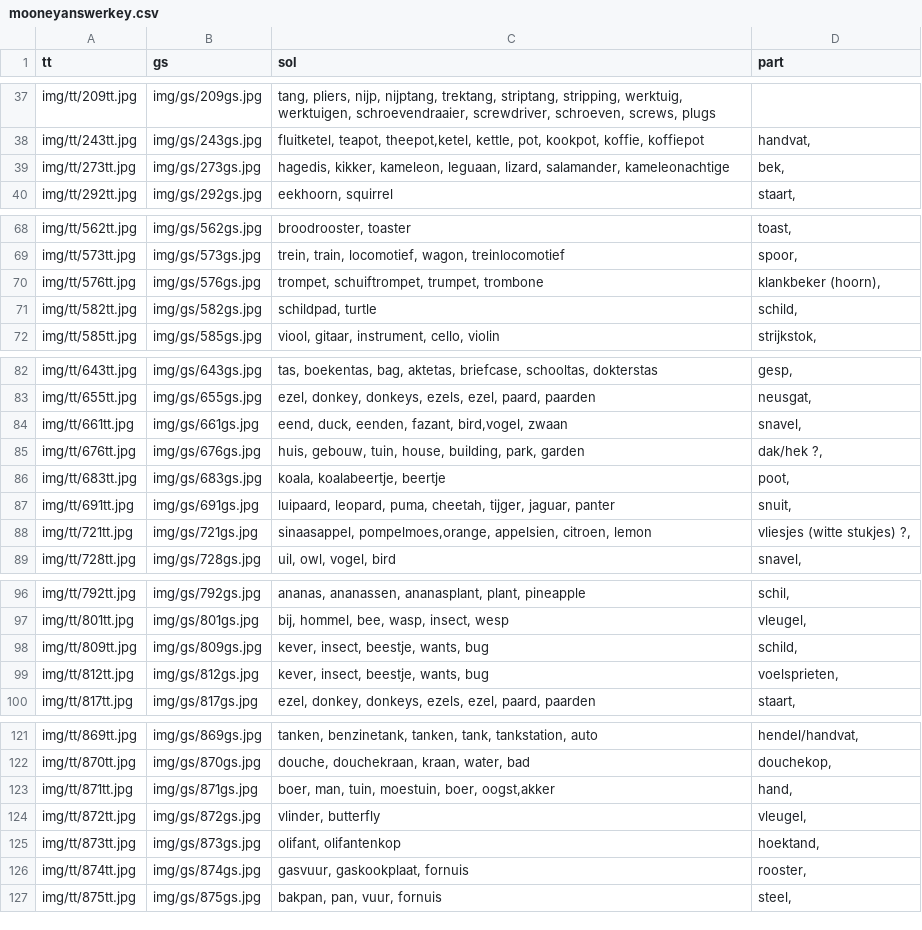
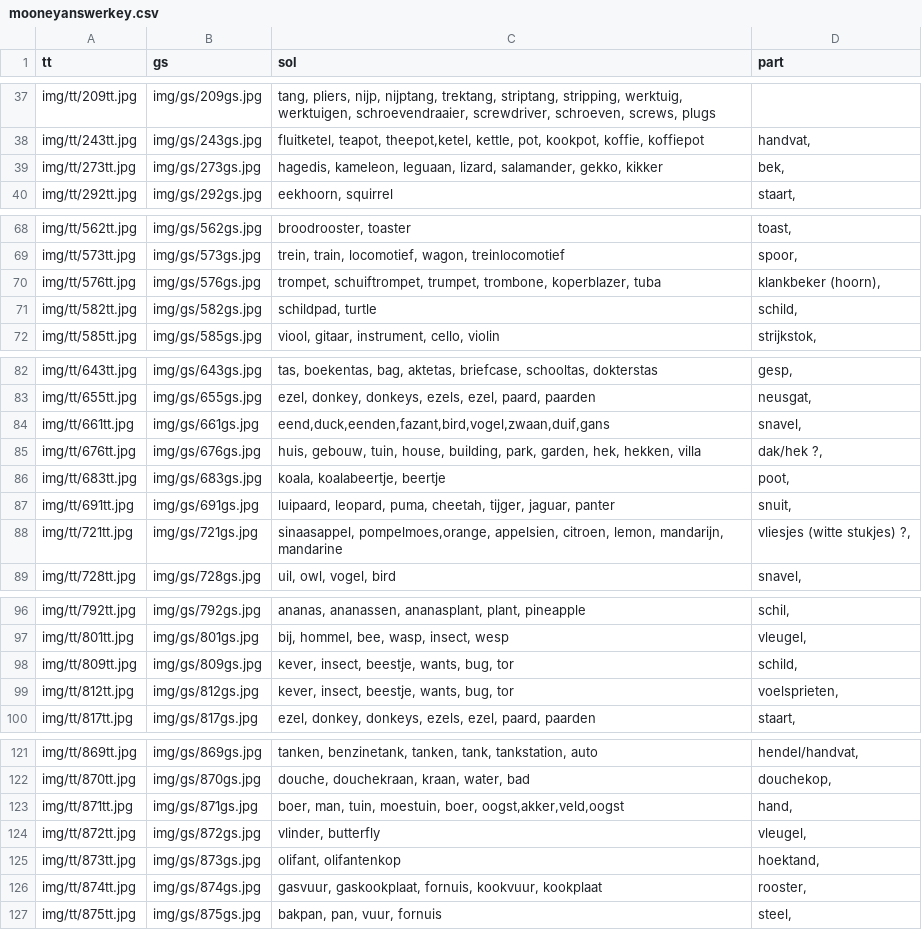
Before and after one commit to hoenir/MooneyTD, a CSV file: mooneyanswerkey.csv, drawn as a sheet; only a part is shown, gaps mark what is left out; the diff covers the shown part only.

```diff
--- a/mooneyanswerkey.csv
+++ b/mooneyanswerkey.csv
@@ -38,3 +38,3 @@ img/tt/209tt.jpg	img/gs/209gs.jpg	tang, pliers, nijp, nijptang, trektang, stript
 img/tt/243tt.jpg	img/gs/243gs.jpg	fluitketel, teapot, theepot,ketel, kettle, pot, kookpot, koffie, koffiepot	handvat,
-img/tt/273tt.jpg	img/gs/273gs.jpg	hagedis, kikker, kameleon, leguaan, lizard, salamander, kameleonachtige	bek,
+img/tt/273tt.jpg	img/gs/273gs.jpg	hagedis, kameleon, leguaan, lizard, salamander, gekko, kikker	bek,
 img/tt/292tt.jpg	img/gs/292gs.jpg	eekhoorn, squirrel	staart,
@@ -69,3 +69,3 @@ img/tt/562tt.jpg	img/gs/562gs.jpg	broodrooster, toaster	toast,
 img/tt/573tt.jpg	img/gs/573gs.jpg	trein, train, locomotief, wagon, treinlocomotief	spoor,
-img/tt/576tt.jpg	img/gs/576gs.jpg	trompet, schuiftrompet, trumpet, trombone	klankbeker (hoorn),
+img/tt/576tt.jpg	img/gs/576gs.jpg	trompet, schuiftrompet, trumpet, trombone, koperblazer, tuba	klankbeker (hoorn),
 img/tt/582tt.jpg	img/gs/582gs.jpg	schildpad, turtle	schild,
@@ -83,7 +83,7 @@ img/tt/643tt.jpg	img/gs/643gs.jpg	tas, boekentas, bag, aktetas, briefcase, schoo
 img/tt/655tt.jpg	img/gs/655gs.jpg	ezel, donkey, donkeys, ezels, ezel, paard, paarden	neusgat,
-img/tt/661tt.jpg	img/gs/661gs.jpg	eend, duck, eenden, fazant, bird,vogel, zwaan	snavel,
-img/tt/676tt.jpg	img/gs/676gs.jpg	huis, gebouw, tuin, house, building, park, garden	dak/hek ?,
+img/tt/661tt.jpg	img/gs/661gs.jpg	eend,duck,eenden,fazant,bird,vogel,zwaan,duif,gans	snavel,
+img/tt/676tt.jpg	img/gs/676gs.jpg	huis, gebouw, tuin, house, building, park, garden, hek, hekken, villa	dak/hek ?,
 img/tt/683tt.jpg	img/gs/683gs.jpg	koala, koalabeertje, beertje	poot,
 img/tt/691tt.jpg	img/gs/691gs.jpg	luipaard, leopard, puma, cheetah, tijger, jaguar, panter	snuit,
-img/tt/721tt.jpg	img/gs/721gs.jpg	sinaasappel, pompelmoes,orange, appelsien, citroen, lemon	vliesjes (witte stukjes) ?,
+img/tt/721tt.jpg	img/gs/721gs.jpg	sinaasappel, pompelmoes,orange, appelsien, citroen, lemon, mandarijn, mandarine	vliesjes (witte stukjes) ?,
 img/tt/728tt.jpg	img/gs/728gs.jpg	uil, owl, vogel, bird	snavel,
@@ -97,4 +97,4 @@ img/tt/792tt.jpg	img/gs/792gs.jpg	ananas, ananassen, ananasplant, plant, pineapp
 img/tt/801tt.jpg	img/gs/801gs.jpg	bij, hommel, bee, wasp, insect, wesp	vleugel,
-img/tt/809tt.jpg	img/gs/809gs.jpg	kever, insect, beestje, wants, bug	schild,
-img/tt/812tt.jpg	img/gs/812gs.jpg	kever, insect, beestje, wants, bug	voelsprieten,
+img/tt/809tt.jpg	img/gs/809gs.jpg	kever, insect, beestje, wants, bug, tor	schild,
+img/tt/812tt.jpg	img/gs/812gs.jpg	kever, insect, beestje, wants, bug, tor	voelsprieten,
 img/tt/817tt.jpg	img/gs/817gs.jpg	ezel, donkey, donkeys, ezels, ezel, paard, paarden	staart,
@@ -122,6 +122,6 @@ img/tt/869tt.jpg	img/gs/869gs.jpg	tanken, benzinetank, tanken, tank, tankstation
 img/tt/870tt.jpg	img/gs/870gs.jpg	douche, douchekraan, kraan, water, bad	douchekop,
-img/tt/871tt.jpg	img/gs/871gs.jpg	boer, man, tuin, moestuin, boer, oogst,akker	hand,
+img/tt/871tt.jpg	img/gs/871gs.jpg	boer, man, tuin, moestuin, boer, oogst,akker,veld,oogst	hand,
 img/tt/872tt.jpg	img/gs/872gs.jpg	vlinder, butterfly	vleugel,
 img/tt/873tt.jpg	img/gs/873gs.jpg	olifant, olifantenkop	hoektand,
-img/tt/874tt.jpg	img/gs/874gs.jpg	gasvuur, gaskookplaat, fornuis	rooster,
+img/tt/874tt.jpg	img/gs/874gs.jpg	gasvuur, gaskookplaat, fornuis, kookvuur, kookplaat	rooster,
 img/tt/875tt.jpg	img/gs/875gs.jpg	bakpan, pan, vuur, fornuis	steel,
```
Also changed, not shown: 12 edited cells elsewhere in this file, 26 other files.
